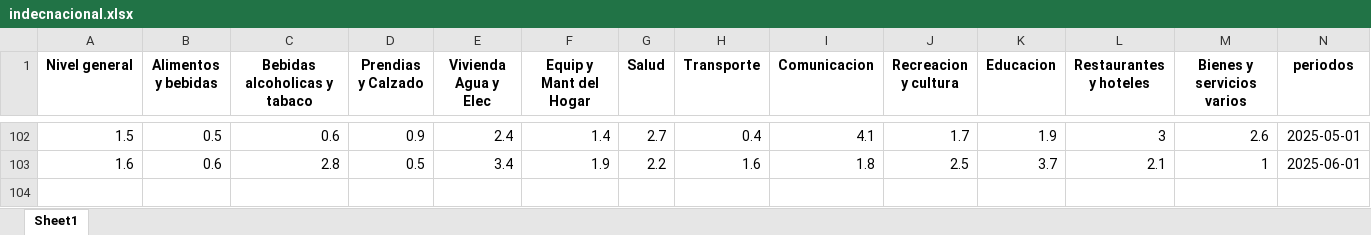
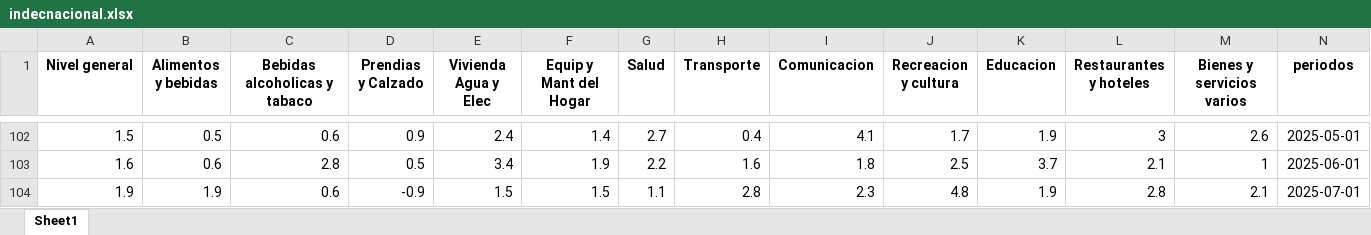
Before and after one commit to MGaloto/shiny-app-inflacion-argentina, an Excel workbook: data/indecnacional.xlsx, sheet Sheet1, drawn as a sheet; only a part is shown, gaps mark what is left out; values as stored, in another font and other column widths than the file's, no borders; rows hold the shown columns only; the diff names each change by its address in the sheet, - before the commit and + after, or states it on an @@ line.

Commit message:
Auto update dashboard

```diff
--- a/data/indecnacional.xlsx (sheet Sheet1)
+++ b/data/indecnacional.xlsx (sheet Sheet1)
+row 104: 1.9 | 1.9 | 0.6 | -0.9 | 1.5 | 1.5 | 1.1 | 2.8 | 2.3 | 4.8 | 1.9 | 2.8 | 2.1 | 2025-07-01
```
